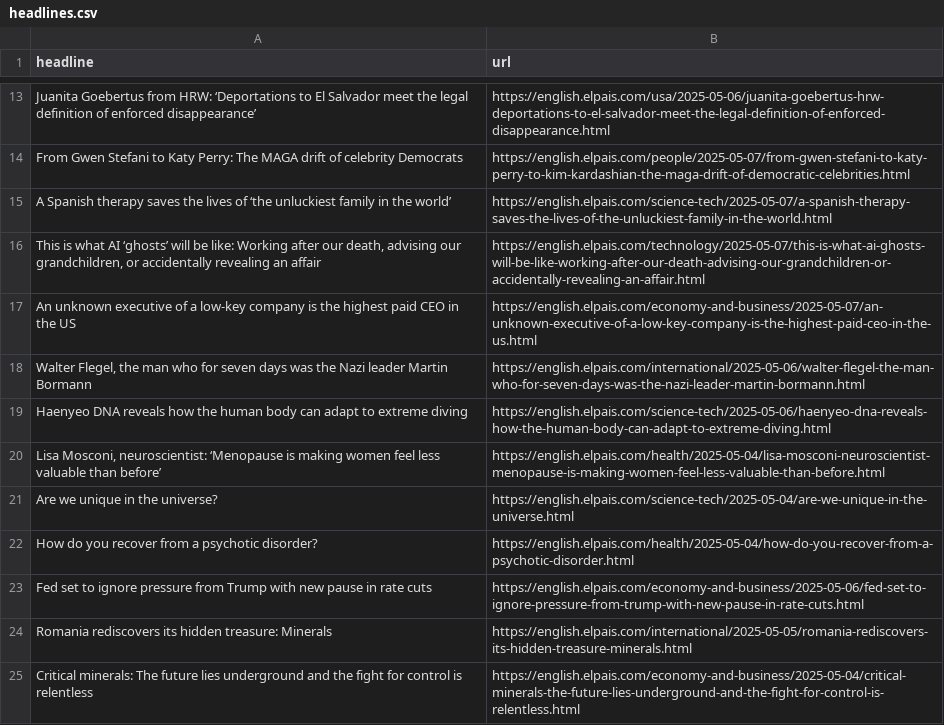
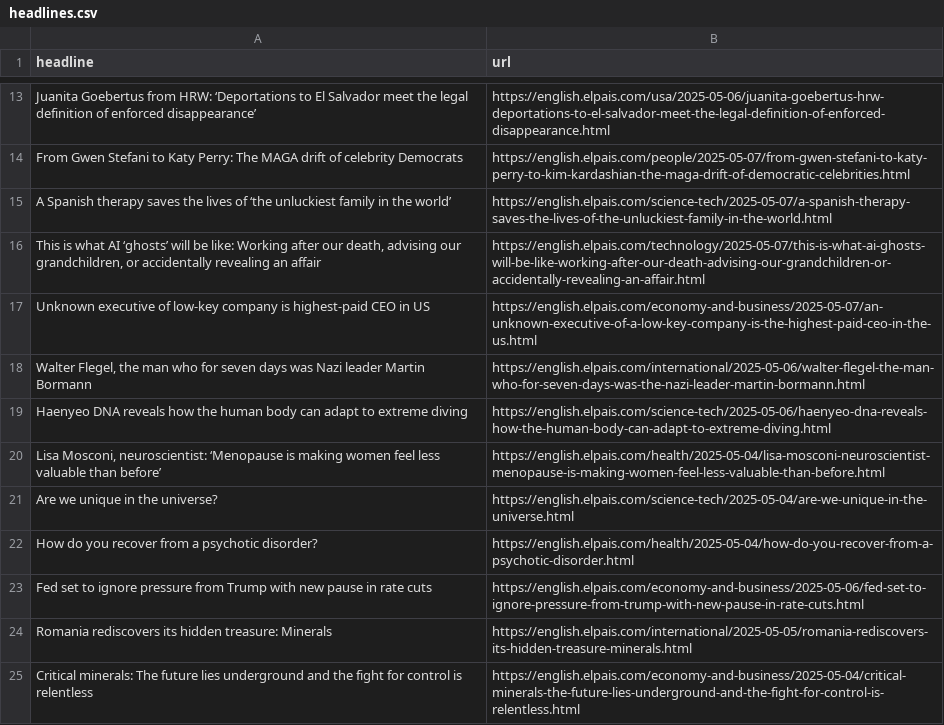
Before and after one commit to masashiijichi/el-pais-autoscraper, a CSV file: headlines.csv, drawn as a sheet; only a part is shown, gaps mark what is left out.

```diff
--- a/headlines.csv
+++ b/headlines.csv
@@ -16,4 +16,4 @@ A Spanish therapy saves the lives of ‘the unluckiest family in the world’,ht
 "This is what AI ‘ghosts’ will be like: Working after our death, advising our grandchildren, or accidentally revealing an affair",https://english.elpais.com/technology/2025-05-07/this-is-what-ai-ghosts-will-be-like-working-after-our-death-advising-our-grandchildren-or-accidentally-revealing-an-affair.html
-An unknown executive of a low-key company is the highest paid CEO in the US,https://english.elpais.com/economy-and-business/2025-05-07/an-unknown-executive-of-a-low-key-company-is-the-highest-paid-ceo-in-the-us.html
-"Walter Flegel, the man who for seven days was the Nazi leader Martin Bormann",https://english.elpais.com/international/2025-05-06/walter-flegel-the-man-who-for-seven-days-was-the-nazi-leader-martin-bormann.html
+Unknown executive of low-key company is highest-paid CEO in US,https://english.elpais.com/economy-and-business/2025-05-07/an-unknown-executive-of-a-low-key-company-is-the-highest-paid-ceo-in-the-us.html
+"Walter Flegel, the man who for seven days was Nazi leader Martin Bormann",https://english.elpais.com/international/2025-05-06/walter-flegel-the-man-who-for-seven-days-was-the-nazi-leader-martin-bormann.html
 Haenyeo DNA reveals how the human body can adapt to extreme diving,https://english.elpais.com/science-tech/2025-05-06/haenyeo-dna-reveals-how-the-human-body-can-adapt-to-extreme-diving.html
```
